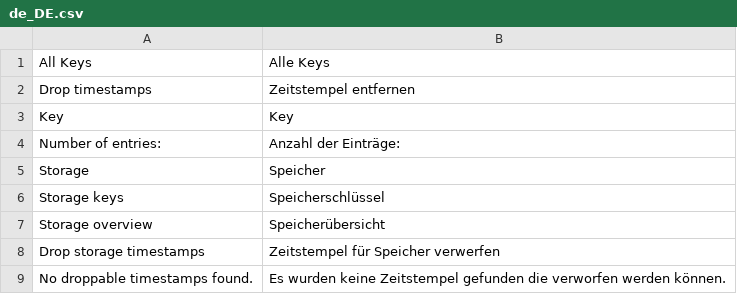
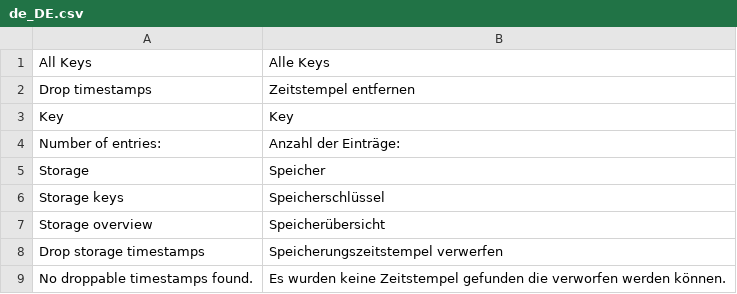
Before and after one commit to spryker/storage, a CSV file: data/translation/Zed/de_DE.csv, drawn as a sheet.

Commit message:
PS-10063 Updated translations

```diff
--- a/data/translation/Zed/de_DE.csv
+++ b/data/translation/Zed/de_DE.csv
@@ -7,3 +7,3 @@ Storage,Speicher
 "Storage overview",Speicherübersicht
-"Drop storage timestamps","Zeitstempel für Speicher verwerfen"
+"Drop storage timestamps","Speicherungszeitstempel verwerfen"
 "No droppable timestamps found.","Es wurden keine Zeitstempel gefunden die verworfen werden können."
```
